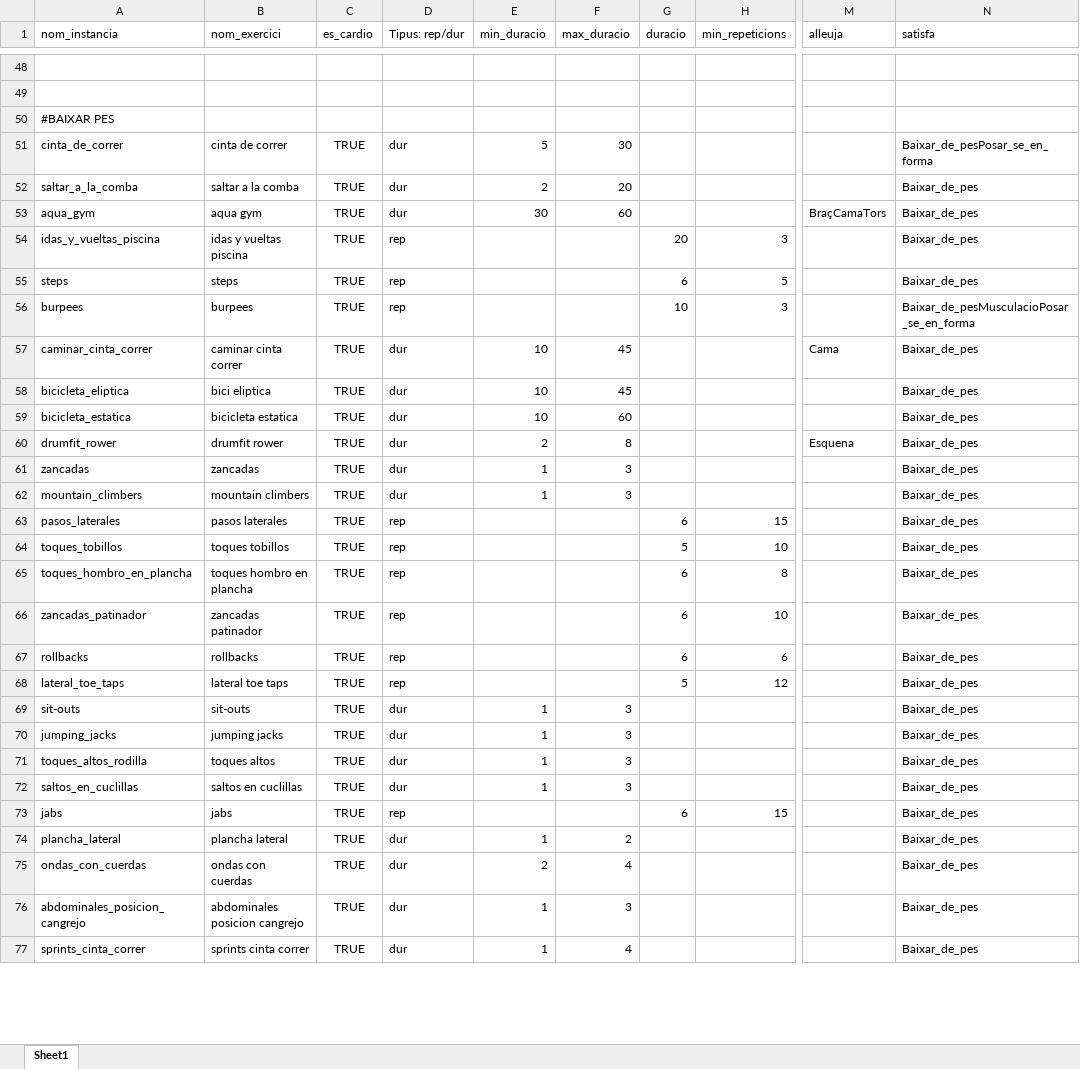
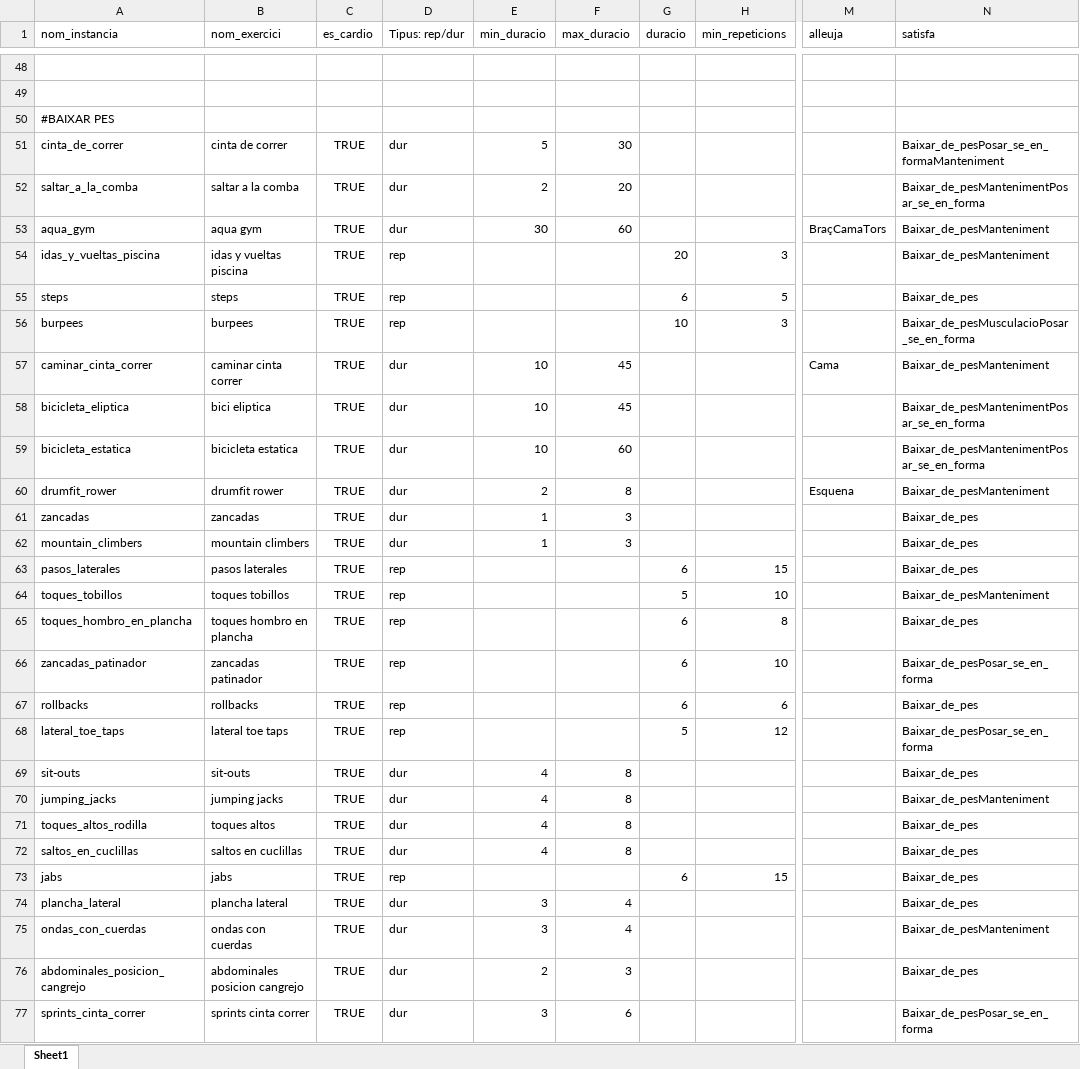
Before and after one commit to PauMayench/sbc-gym-routine-recommender, an Excel workbook: exercices_to_clips/exercicisExcel.xlsx, sheet Sheet1, drawn as a sheet; only a part is shown, gaps mark what is left out; values as stored, in another font and other column widths than the file's, no borders; charts and pictures not drawn; the diff covers the shown part only; the diff names each change by its address in the sheet, - before the commit and + after, or states it on an @@ line.

Commit message:
actualitzar inferencia 3 funcions josep i arnau filtrar per dificultat

```diff
--- a/exercices_to_clips/exercicisExcel.xlsx (sheet Sheet1)
+++ b/exercices_to_clips/exercicisExcel.xlsx (sheet Sheet1)
-N51 (satisfa): Baixar_de_pesPosar_se_en_forma
+N51 (satisfa): Baixar_de_pesPosar_se_en_formaManteniment
-N52 (satisfa): Baixar_de_pes
+N52 (satisfa): Baixar_de_pesMantenimentPosar_se_en_forma
-N53:N54 (satisfa): Baixar_de_pes
+N53:N54 (satisfa): Baixar_de_pesManteniment
-N57 (satisfa): Baixar_de_pes
+N57 (satisfa): Baixar_de_pesManteniment
-N58:N59 (satisfa): Baixar_de_pes
+N58:N59 (satisfa): Baixar_de_pesMantenimentPosar_se_en_forma
-N60 (satisfa): Baixar_de_pes
+N60 (satisfa): Baixar_de_pesManteniment
-N64 (satisfa): Baixar_de_pes
+N64 (satisfa): Baixar_de_pesManteniment
-N66 (satisfa): Baixar_de_pes
+N66 (satisfa): Baixar_de_pesPosar_se_en_forma
-N68 (satisfa): Baixar_de_pes
+N68 (satisfa): Baixar_de_pesPosar_se_en_forma
-E69:E72 (min_duracio): 1
+E69:E72 (min_duracio): 4
-F69:F72 (max_duracio): 3
+F69:F72 (max_duracio): 8
-N70 (satisfa): Baixar_de_pes
+N70 (satisfa): Baixar_de_pesManteniment
-E74 (min_duracio): 1
+E74 (min_duracio): 3
-F74 (max_duracio): 2
+F74 (max_duracio): 4
-E75 (min_duracio): 2
+E75 (min_duracio): 3
-N75 (satisfa): Baixar_de_pes
+N75 (satisfa): Baixar_de_pesManteniment
-E76 (min_duracio): 1
+E76 (min_duracio): 2
-E77 (min_duracio): 1
+E77 (min_duracio): 3
-F77 (max_duracio): 4
+F77 (max_duracio): 6
-N77 (satisfa): Baixar_de_pes
+N77 (satisfa): Baixar_de_pesPosar_se_en_forma
```
Also changed, not shown: 7 added rows, 1 removed row, 77 edited cells and cell formats elsewhere in this sheet, 1 other file.
